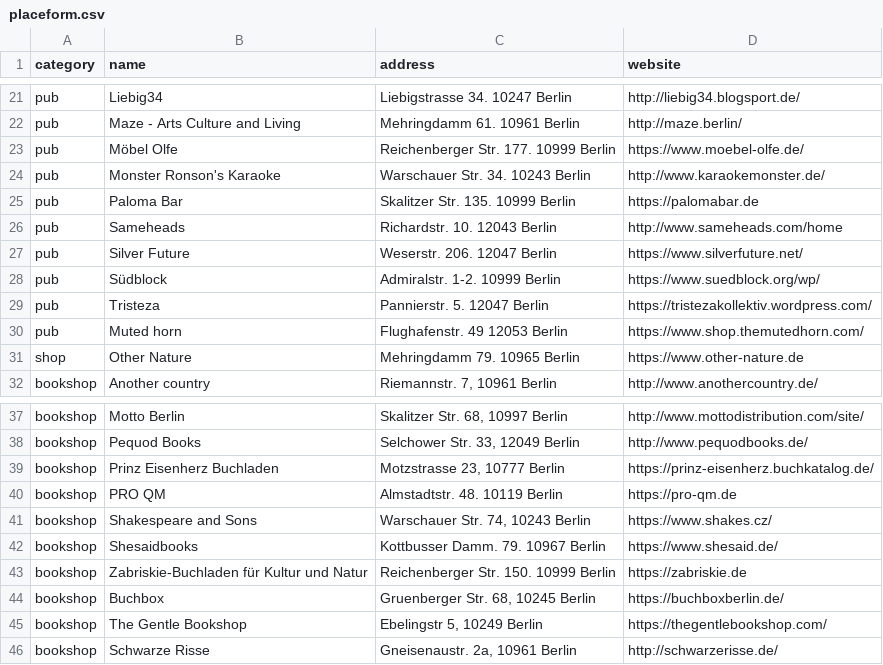
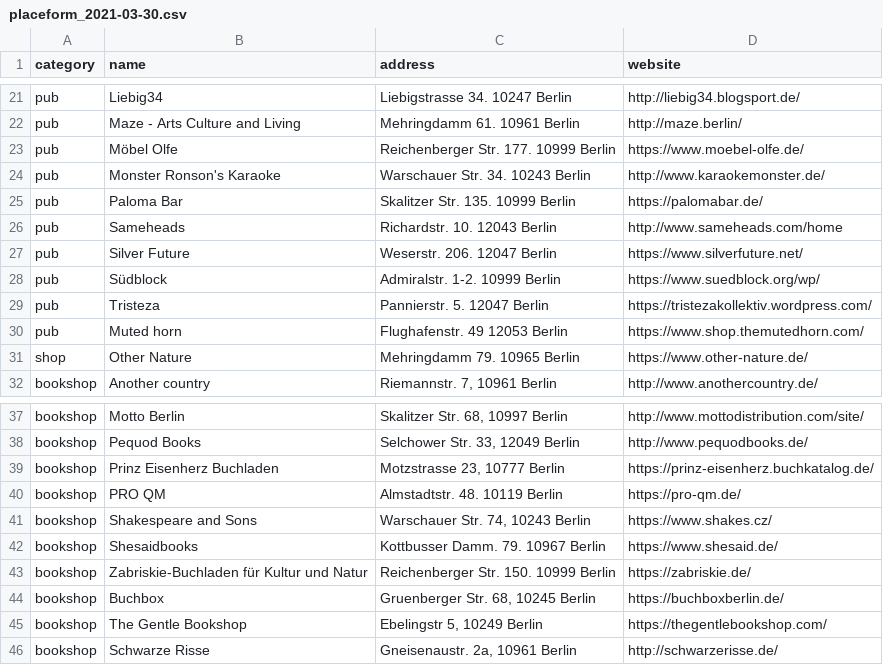
Before and after one commit to jeonghihi/commaneverends.github.io, a CSV file: table_place/data/placeform_2021-03-30.csv (was table_place/data/placeform.csv), drawn as a sheet; only a part is shown, gaps mark what is left out.

Commit message:
Update and rename placeform.csv to placeform_2021-03-30.csv

```diff
--- a/table_place/data/placeform.csv
+++ b/table_place/data/placeform_2021-03-30.csv
@@ -24,3 +24,3 @@ pub,Möbel Olfe,"Reichenberger Str. 177. 10999 Berlin",https://www.moebel-olfe.d
 pub,Monster Ronson's Karaoke,"Warschauer Str. 34. 10243 Berlin",http://www.karaokemonster.de/
-pub,Paloma Bar,"Skalitzer Str. 135. 10999 Berlin",https://palomabar.de
+pub,Paloma Bar,"Skalitzer Str. 135. 10999 Berlin",https://palomabar.de/
 pub,Sameheads,"Richardstr. 10. 12043 Berlin",http://www.sameheads.com/home
@@ -30,3 +30,3 @@ pub,Tristeza,"Pannierstr. 5. 12047 Berlin",https://tristezakollektiv.wordpress.c
 pub,Muted horn,"Flughafenstr. 49 12053 Berlin",https://www.shop.themutedhorn.com/
-shop,Other Nature,"Mehringdamm 79. 10965 Berlin",https://www.other-nature.de
+shop,Other Nature,"Mehringdamm 79. 10965 Berlin",https://www.other-nature.de/
 bookshop,Another country,"Riemannstr. 7, 10961 Berlin",http://www.anothercountry.de/
@@ -39,6 +39,6 @@ bookshop,Pequod Books,"Selchower Str. 33, 12049 Berlin",http://www.pequodbooks.d
 bookshop,Prinz Eisenherz Buchladen,"Motzstrasse 23, 10777 Berlin",https://prinz-eisenherz.buchkatalog.de/
-bookshop,PRO QM,"Almstadtstr. 48. 10119 Berlin",https://pro-qm.de
+bookshop,PRO QM,"Almstadtstr. 48. 10119 Berlin",https://pro-qm.de/
 bookshop,Shakespeare and Sons,"Warschauer Str. 74, 10243 Berlin",https://www.shakes.cz/
 bookshop,Shesaidbooks,"Kottbusser Damm. 79. 10967 Berlin",https://www.shesaid.de/
-bookshop,Zabriskie-Buchladen für Kultur und Natur,"Reichenberger Str. 150. 10999 Berlin",https://zabriskie.de
+bookshop,Zabriskie-Buchladen für Kultur und Natur,"Reichenberger Str. 150. 10999 Berlin",https://zabriskie.de/
 bookshop,Buchbox,"Gruenberger Str. 68, 10245 Berlin",https://buchboxberlin.de/
```
